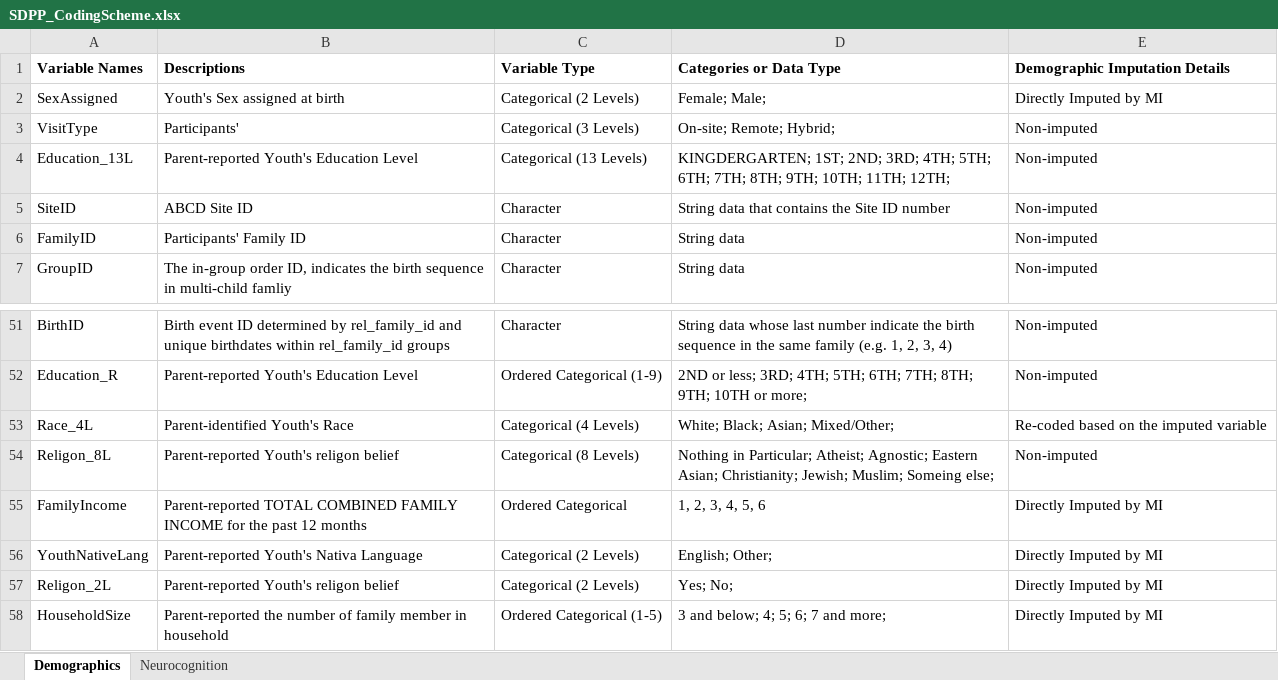
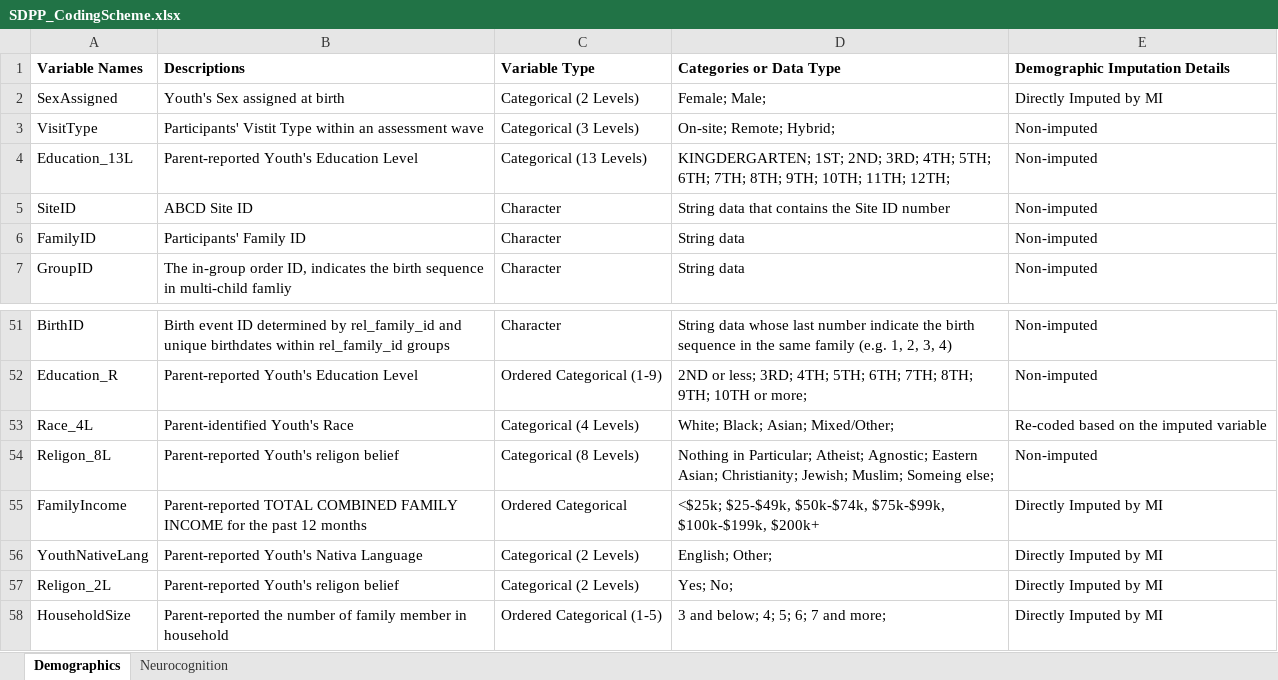
Before and after one commit to fenmeng123/SDPP_ABCD_TabDat, an Excel workbook: .github/SDPP_CodingScheme.xlsx, sheet Demographics, drawn as a sheet; only a part is shown, gaps mark what is left out; values as stored, in another font and other column widths than the file's, no borders; the diff names each change by its address in the sheet, - before the commit and + after, or states it on an @@ line.

```diff
--- a/.github/SDPP_CodingScheme.xlsx (sheet Demographics)
+++ b/.github/SDPP_CodingScheme.xlsx (sheet Demographics)
-B3 (Descriptions): Participants'
+B3 (Descriptions): Participants' Vistit Type within an assessment wave
-D55 (Categories or Data Type): 1, 2, 3, 4, 5, 6
+D55 (Categories or Data Type): <$25k; $25-$49k, $50k-$74k, $75k-$99k, $100k-$199k, $200k+
```
Also changed, not shown: 5 other files.
